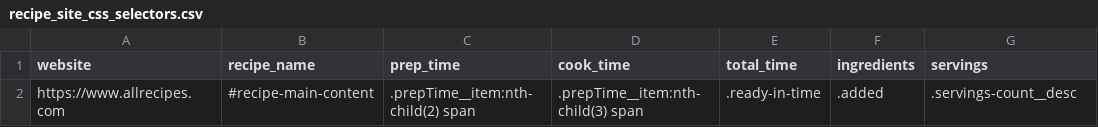
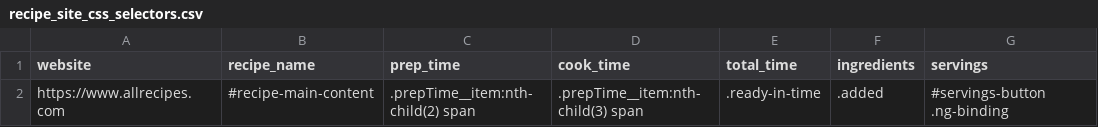
Before and after one commit to ericbauer55/Recipe-Scraper, a CSV file: data/recipe_site_css_selectors.csv, drawn as a sheet.

Commit message:
made the analysis loopable over every link in the file. servings for allrecipes are screwed up still.

```diff
--- a/data/recipe_site_css_selectors.csv
+++ b/data/recipe_site_css_selectors.csv
@@ -1,2 +1,2 @@
 website,recipe_name,prep_time,cook_time,total_time,ingredients,servings
-https://www.allrecipes.com,#recipe-main-content,.prepTime__item:nth-child(2) span,.prepTime__item:nth-child(3) span,.ready-in-time,.added,.servings-count__desc
+https://www.allrecipes.com,#recipe-main-content,.prepTime__item:nth-child(2) span,.prepTime__item:nth-child(3) span,.ready-in-time,.added,#servings-button .ng-binding
```
Also changed, not shown: 1 other file.
